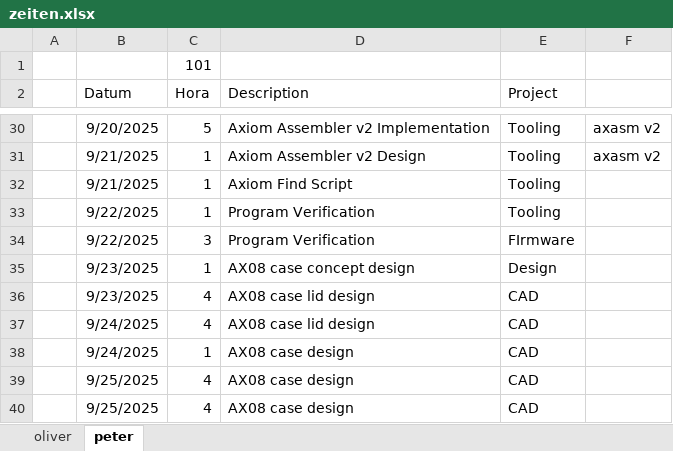
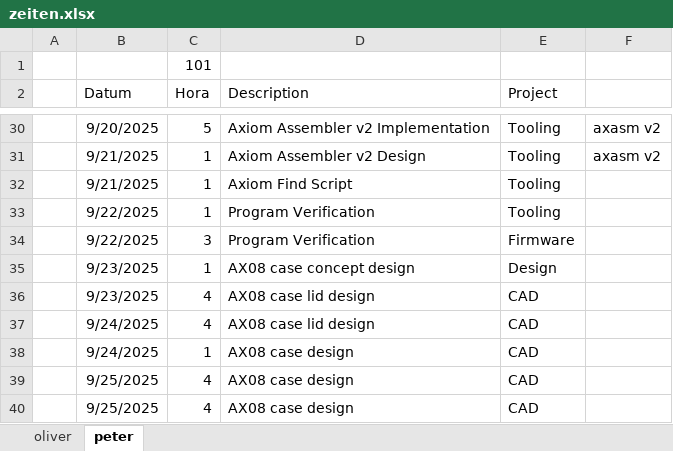
Before and after one commit to VoxelPi/AX08, an Excel workbook: project_mismanagement/zeiten.xlsx, sheet peter, drawn as a sheet; only a part is shown, gaps mark what is left out; values as stored, in another font and other column widths than the file's, no borders; the diff names each change by its address in the sheet, - before the commit and + after, or states it on an @@ line.

```diff
--- a/project_mismanagement/zeiten.xlsx (sheet peter)
+++ b/project_mismanagement/zeiten.xlsx (sheet peter)
-E34 (Project): FIrmware
+E34 (Project): Firmware
```
Also changed, not shown: sheet oliver.
